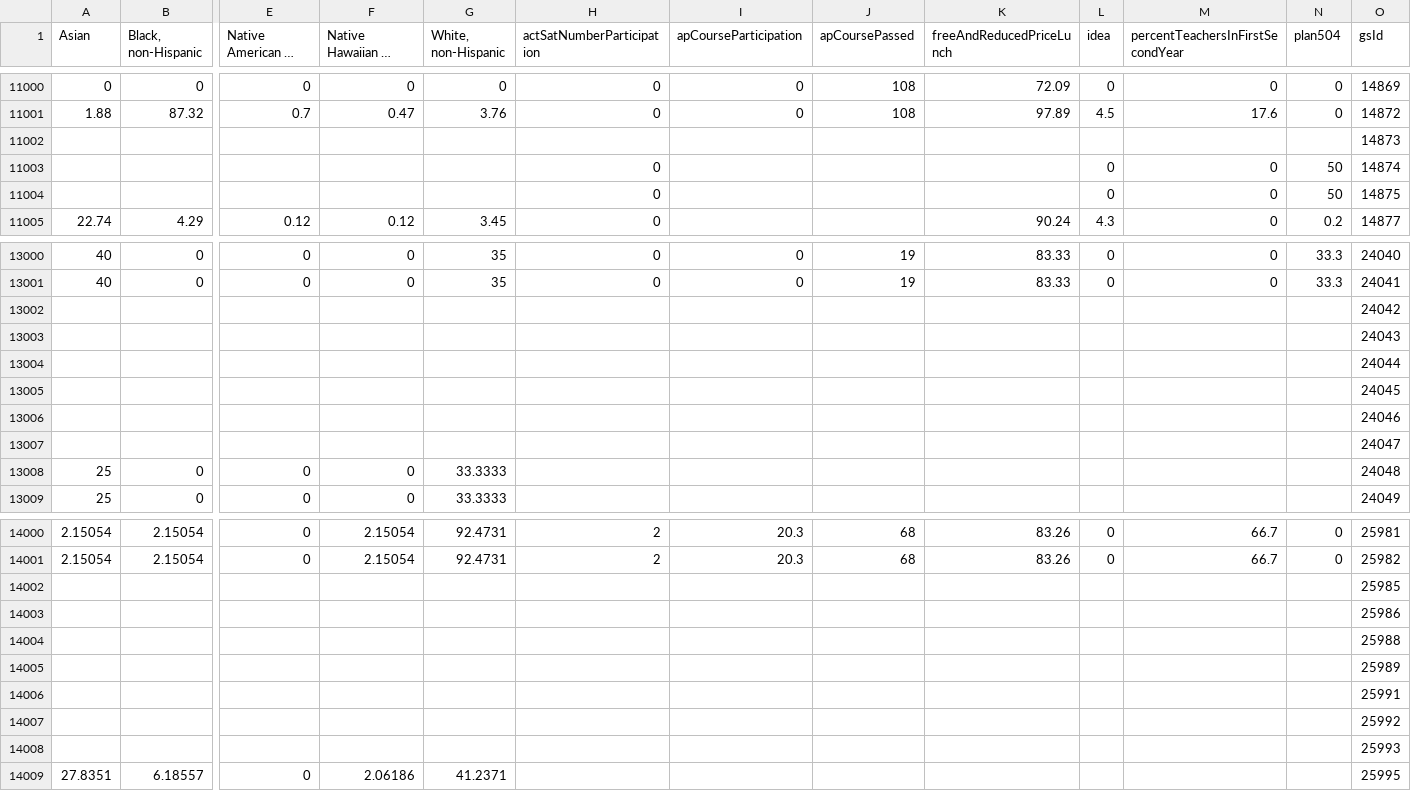
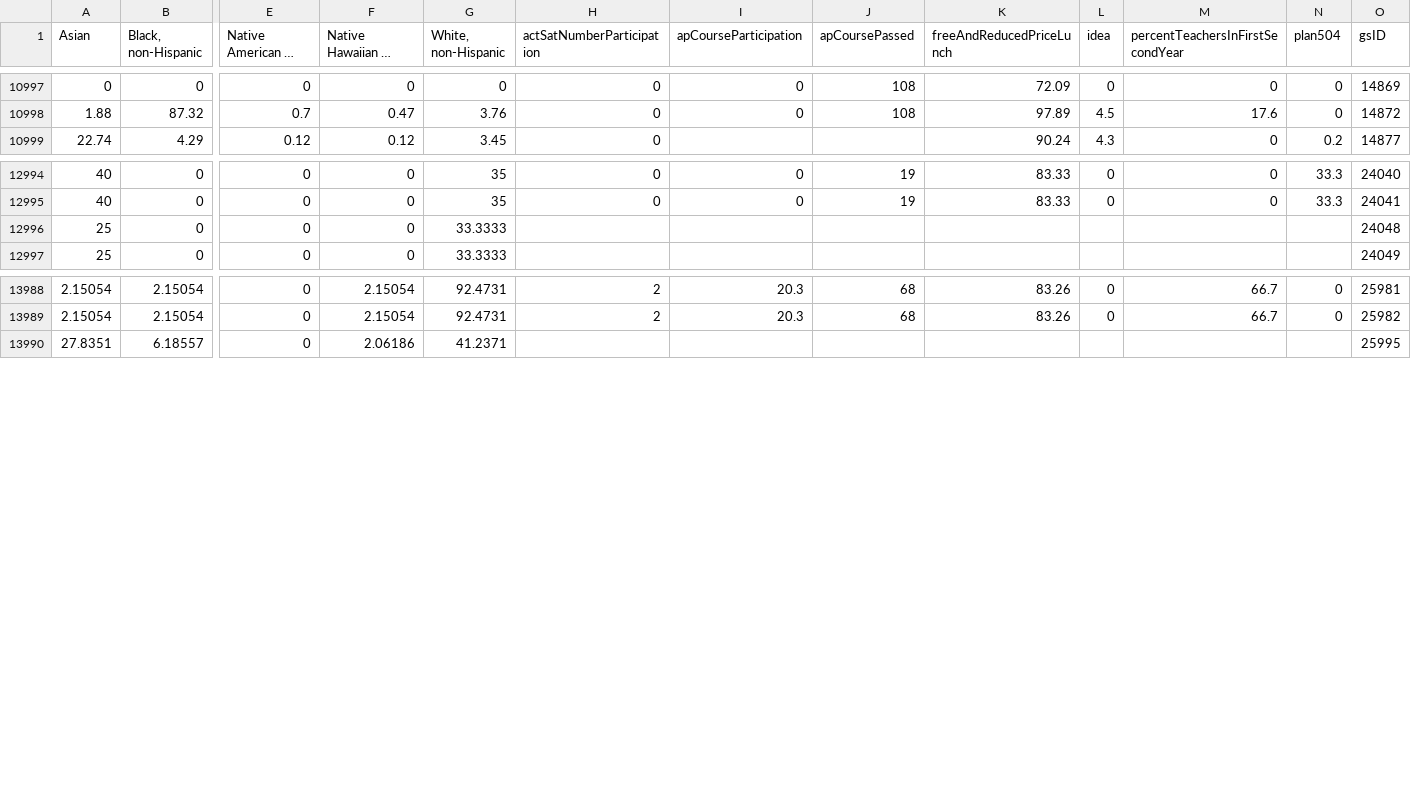
Before and after one commit to minsom/UCB_project_3, a CSV file: school_census.csv, drawn as a sheet; only a part is shown, gaps mark what is left out; long unchanged cells end in …; rows hold the shown columns only; the diff covers the shown part only; the diff names each change by its address in the sheet, - before the commit and + after, or states it on an @@ line.

```diff
--- a/school_census.csv
+++ b/school_census.csv
-O1: gsId
+O1: gsID
-row 11002:  |  |  |  |  |  |  |  |  |  |  |  | 14873
-row 11003:  |  |  |  |  | 0 |  |  |  | 0 | 0 | 50 | 14874
-row 11004:  |  |  |  |  | 0 |  |  |  | 0 | 0 | 50 | 14875
-row 13002:  |  |  |  |  |  |  |  |  |  |  |  | 24042
-row 13003:  |  |  |  |  |  |  |  |  |  |  |  | 24043
-row 13004:  |  |  |  |  |  |  |  |  |  |  |  | 24044
-row 13005:  |  |  |  |  |  |  |  |  |  |  |  | 24045
-row 13006:  |  |  |  |  |  |  |  |  |  |  |  | 24046
-row 13007:  |  |  |  |  |  |  |  |  |  |  |  | 24047
-row 14002:  |  |  |  |  |  |  |  |  |  |  |  | 25985
-row 14003:  |  |  |  |  |  |  |  |  |  |  |  | 25986
-row 14004:  |  |  |  |  |  |  |  |  |  |  |  | 25988
-row 14005:  |  |  |  |  |  |  |  |  |  |  |  | 25989
-row 14006:  |  |  |  |  |  |  |  |  |  |  |  | 25991
-row 14007:  |  |  |  |  |  |  |  |  |  |  |  | 25992
-row 14008:  |  |  |  |  |  |  |  |  |  |  |  | 25993
```
Also changed, not shown: 9 removed rows elsewhere in this file, 3 other files.
